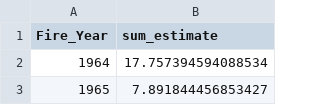
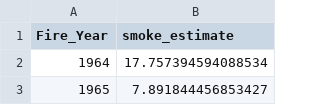
Before and after one commit to sushmavankayala/data-512-homework_4, a CSV file: generated_files/intermediate/smoke_estimates_1964-2024.csv, drawn as a sheet; only a part is shown.

```diff
--- a/generated_files/intermediate/smoke_estimates_1964-2024.csv
+++ b/generated_files/intermediate/smoke_estimates_1964-2024.csv
@@ -1,2 +1,2 @@
-Fire_Year,sum_estimate
+Fire_Year,smoke_estimate
 1964,17.757394594088534
```
Also changed, not shown: 5 other files.
